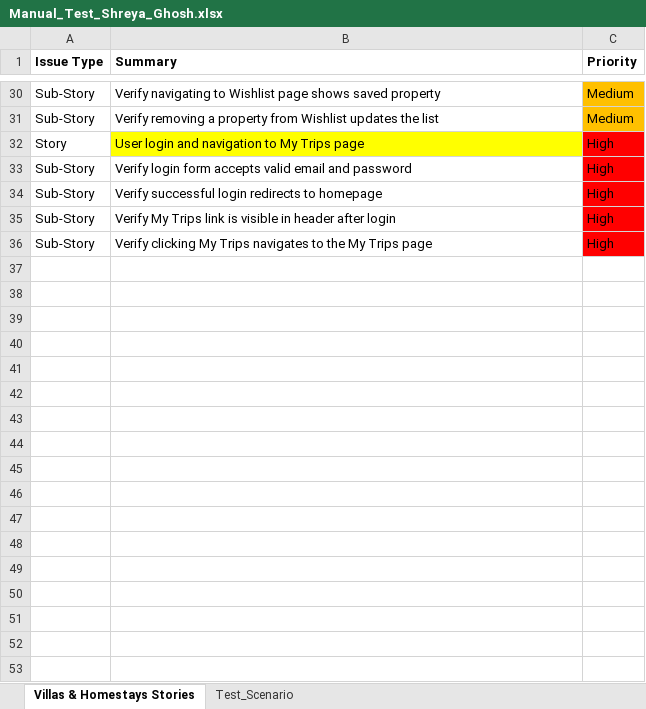
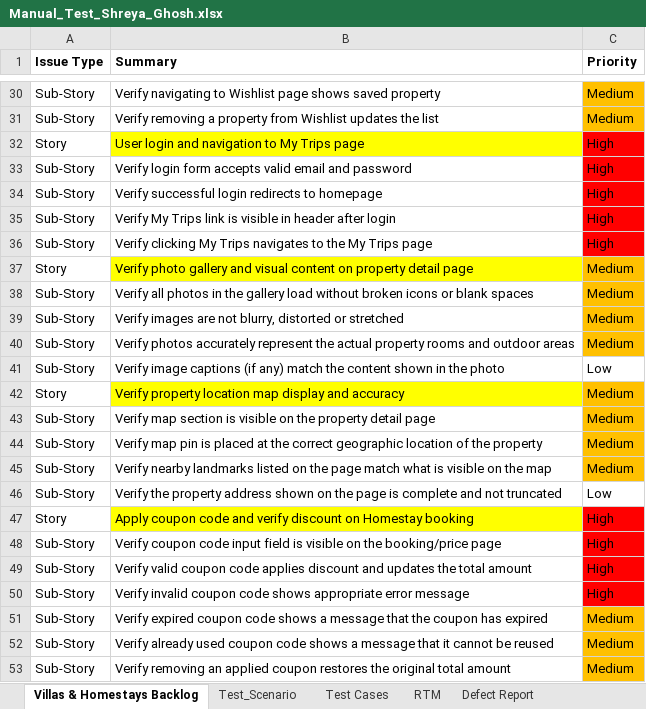
Before and after one commit to Reya58/MMT_Sprint, an Excel workbook: Day1/Manual_Test_Shreya_Ghosh.xlsx, sheet Villas & Homestays Backlog, drawn as a sheet; only a part is shown, gaps mark what is left out; values as stored, in another font and other column widths than the file's, no borders; the diff names each change by its address in the sheet, - before the commit and + after, or states it on an @@ line.

```diff
--- a/Day1/Manual_Test_Shreya_Ghosh.xlsx (sheet Villas & Homestays Backlog)
+++ b/Day1/Manual_Test_Shreya_Ghosh.xlsx (sheet Villas & Homestays Backlog)
-sheet tab: Villas & Homestays Stories
+sheet tab: Villas & Homestays Backlog
+sheet tab: Test Cases
+sheet tab: RTM
+sheet tab: Defect Report
+row 37: Story | Verify photo gallery and visual content on property detail page | Medium
+row 38: Sub-Story | Verify all photos in the gallery load without broken icons or blank spaces | Medium
+row 39: Sub-Story | Verify images are not blurry, distorted or stretched | Medium
+row 40: Sub-Story | Verify photos accurately represent the actual property rooms and outdoor areas | Medium
+row 41: Sub-Story | Verify image captions (if any) match the content shown in the photo | Low
+row 42: Story | Verify property location map display and accuracy | Medium
+row 43: Sub-Story | Verify map section is visible on the property detail page | Medium
+row 44: Sub-Story | Verify map pin is placed at the correct geographic location of the property | Medium
+row 45: Sub-Story | Verify nearby landmarks listed on the page match what is visible on the map | Medium
+row 46: Sub-Story | Verify the property address shown on the page is complete and not truncated | Low
+row 47: Story | Apply coupon code and verify discount on Homestay booking | High
+row 48: Sub-Story | Verify coupon code input field is visible on the booking/price page | High
+row 49: Sub-Story | Verify valid coupon code applies discount and updates the total amount | High
+row 50: Sub-Story | Verify invalid coupon code shows appropriate error message | High
+row 51: Sub-Story | Verify expired coupon code shows a message that the coupon has expired | Medium
+row 52: Sub-Story | Verify already used coupon code shows a message that it cannot be reused | Medium
+row 53: Sub-Story | Verify removing an applied coupon restores the original total amount | Medium
```
Also changed, not shown: sheet Test_Scenario, other sheet tabs.
